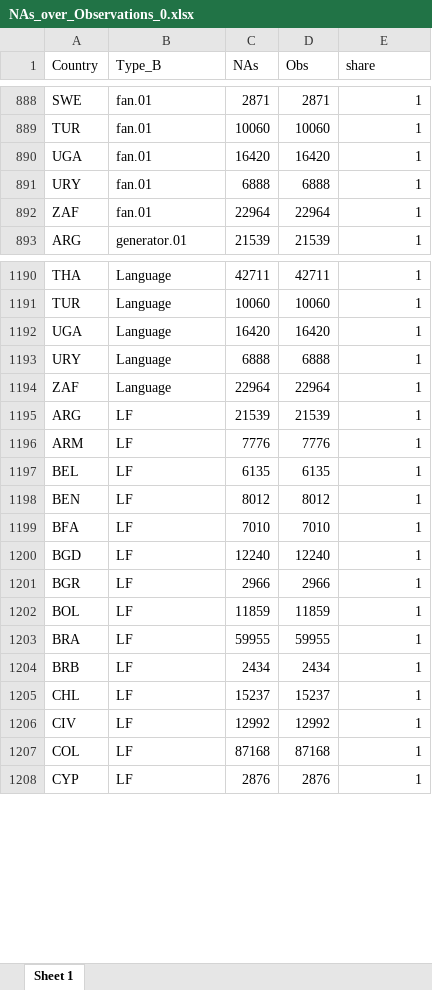
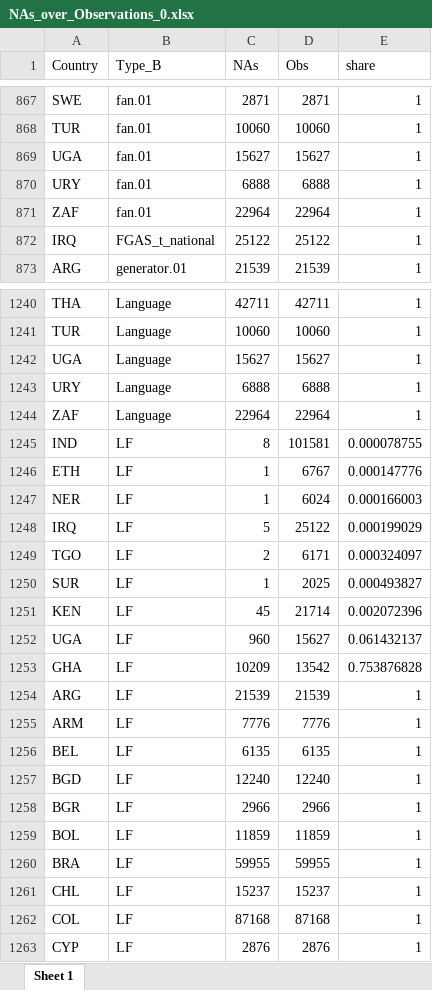
Before and after one commit to lmissbach/Carbon-Intensity-2023, an Excel workbook: 0_Data/9_Supplementary Information/NAs_over_Observations_0.xlsx, sheet Sheet 1, drawn as a sheet; only a part is shown, gaps mark what is left out; values as stored, in another font and other column widths than the file's, no borders; removed rows and columns are numbered as before the commit, all else as after; the diff covers the shown part only; the diff names each change by its address in the sheet, - before the commit and + after, or states it on an @@ line.

```diff
--- a/0_Data/9_Supplementary Information/NAs_over_Observations_0.xlsx (sheet Sheet 1)
+++ b/0_Data/9_Supplementary Information/NAs_over_Observations_0.xlsx (sheet Sheet 1)
-C869 (NAs): 16420
+C869 (NAs): 15627
-D869 (Obs): 16420
+D869 (Obs): 15627
+row 872: IRQ | FGAS_t_national | 25122 | 25122 | 1
-C1242 (NAs): 16420
+C1242 (NAs): 15627
-D1242 (Obs): 16420
+D1242 (Obs): 15627
+row 1245: IND | LF | 8 | 101581 | 0.000078755
+row 1246: ETH | LF | 1 | 6767 | 0.000147776
+row 1247: NER | LF | 1 | 6024 | 0.000166003
+row 1248: IRQ | LF | 5 | 25122 | 0.000199029
+row 1249: TGO | LF | 2 | 6171 | 0.000324097
+row 1250: SUR | LF | 1 | 2025 | 0.000493827
+row 1251: KEN | LF | 45 | 21714 | 0.002072396
+row 1252: UGA | LF | 960 | 15627 | 0.061432137
+row 1253: GHA | LF | 10209 | 13542 | 0.753876828
-row 1198: BEN | LF | 8012 | 8012 | 1
-row 1199: BFA | LF | 7010 | 7010 | 1
-row 1204: BRB | LF | 2434 | 2434 | 1
-row 1206: CIV | LF | 12992 | 12992 | 1
```
Also changed, not shown: 85 added rows, 56 removed rows and 102 edited cells elsewhere in this sheet, 5 other files.
